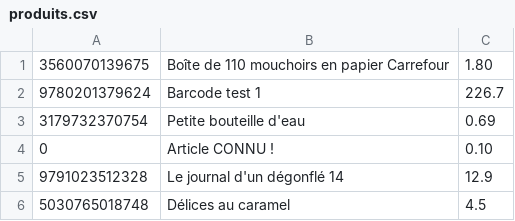
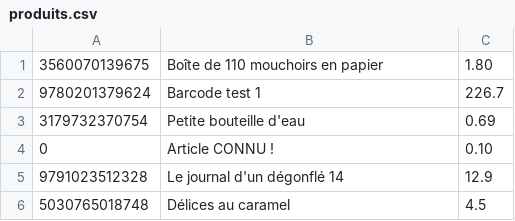
Before and after one commit to fdadeau/scanettePWA, a CSV file: webapp/produits.csv, drawn as a sheet.

Commit message:
update product list

```diff
--- a/webapp/produits.csv
+++ b/webapp/produits.csv
@@ -1,2 +1,2 @@
-3560070139675;Boîte de 110 mouchoirs en papier Carrefour;1.80
+3560070139675;Boîte de 110 mouchoirs en papier;1.80
 9780201379624;Barcode test 1;226.7
```
Also changed, not shown: 1 other file.
